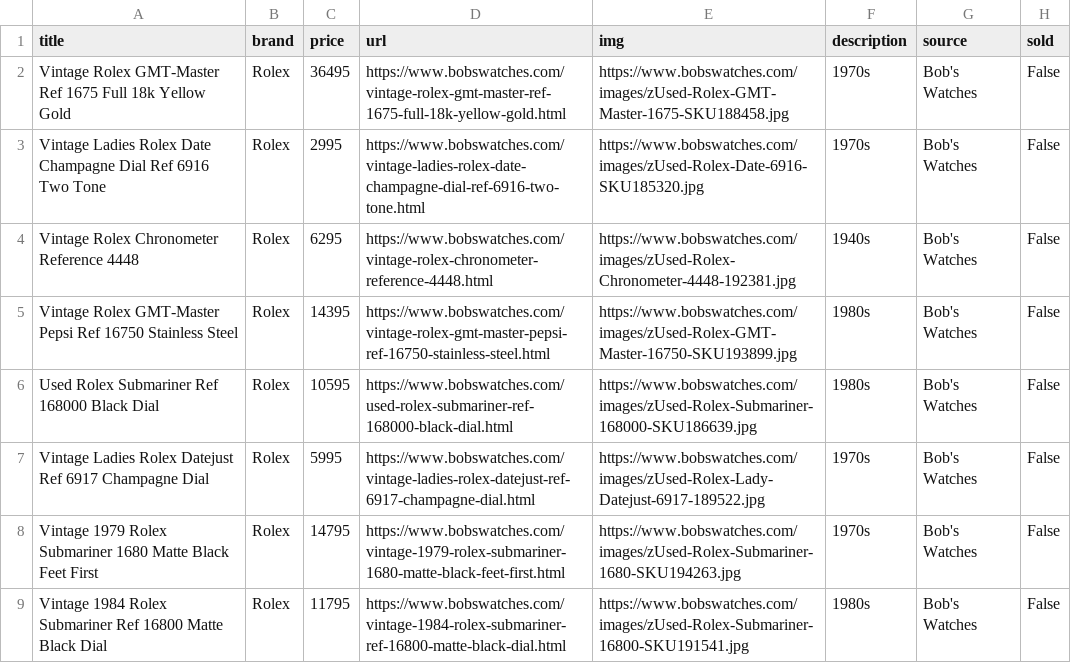
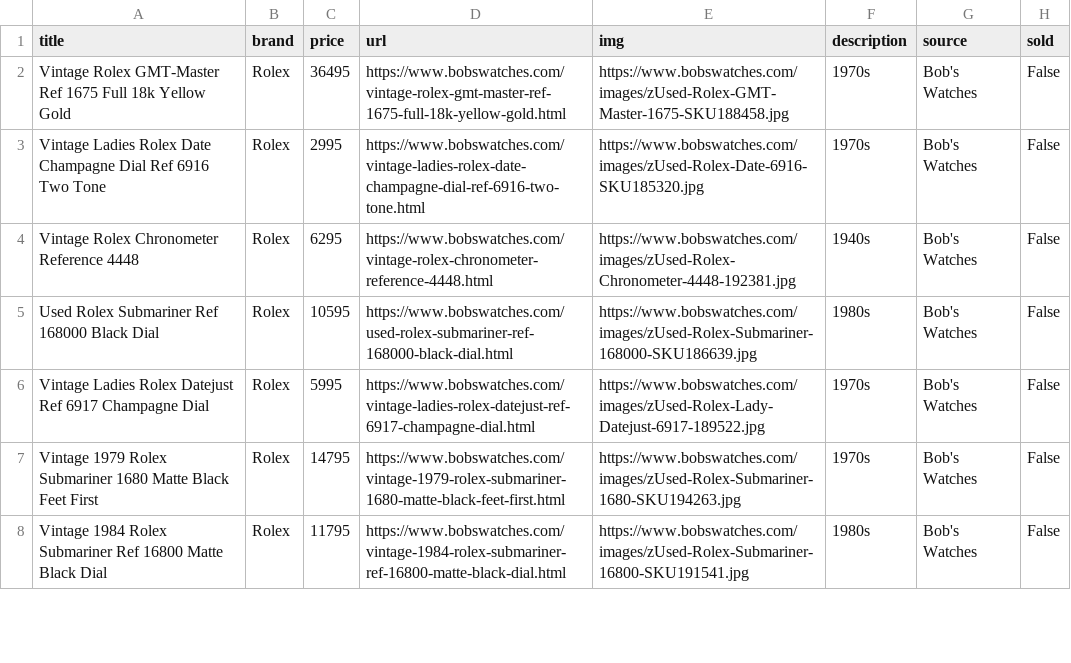
Before and after one commit to markatmutter-cloud/watchlist, a CSV file: data/bobswatches.csv, drawn as a sheet; only a part is shown.

```diff
--- a/data/bobswatches.csv
+++ b/data/bobswatches.csv
@@ -4,3 +4,2 @@ Vintage Ladies Rolex Date Champagne Dial Ref 6916 Two Tone,Rolex,2995,https://ww
 Vintage Rolex Chronometer Reference 4448,Rolex,6295,https://www.bobswatches.com/vintage-rolex-chronometer-reference-4448.html,https://www.bobswatches.com/images/zUsed-Rolex-Chronometer-4448-192381.jpg,1940s,Bob's Watches,False
-Vintage Rolex GMT-Master Pepsi Ref 16750 Stainless Steel,Rolex,14395,https://www.bobswatches.com/vintage-rolex-gmt-master-pepsi-ref-16750-stainless-steel.html,https://www.bobswatches.com/images/zUsed-Rolex-GMT-Master-16750-SKU193899.jpg,1980s,Bob's Watches,False
 Used Rolex Submariner Ref 168000 Black Dial,Rolex,10595,https://www.bobswatches.com/used-rolex-submariner-ref-168000-black-dial.html,https://www.bobswatches.com/images/zUsed-Rolex-Submariner-168000-SKU186639.jpg,1980s,Bob's Watches,False
```
Also changed, not shown: data/collectorscorner.csv, data/craftandtailored.csv, 16 other files.
